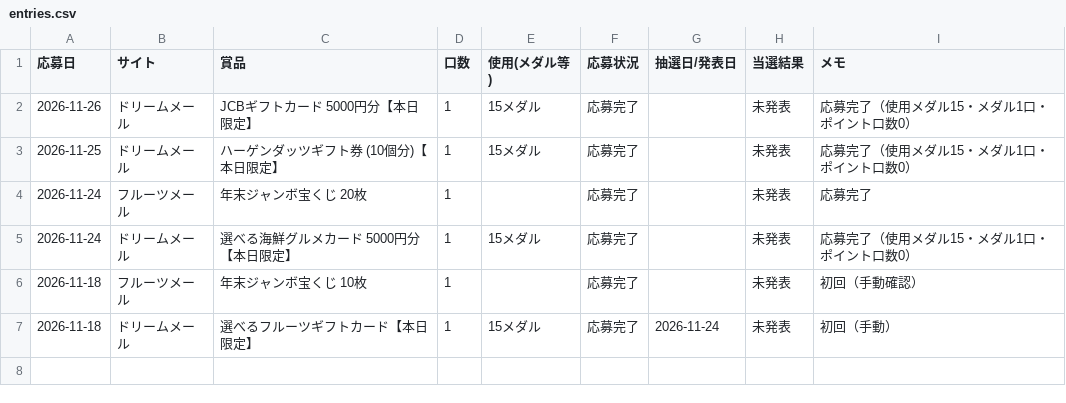
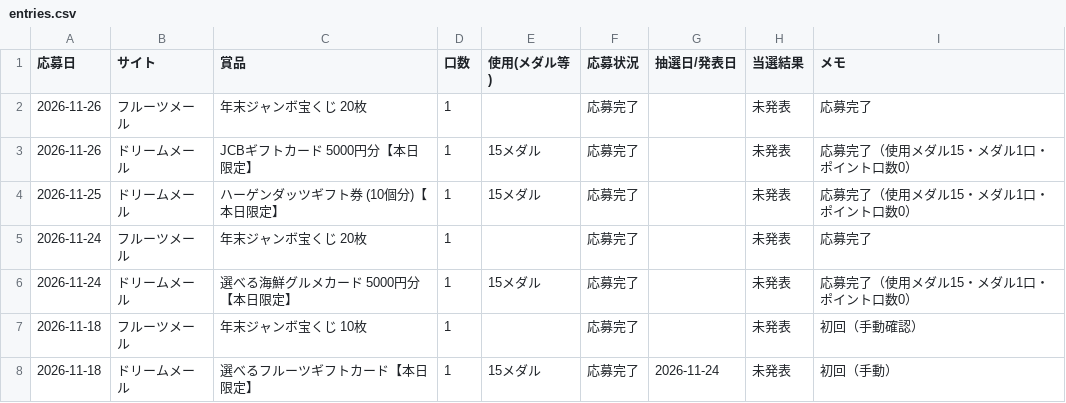
Before and after one commit to mayuch2525-coder/kensho-list, a CSV file: data/entries.csv, drawn as a sheet; the diff names each change by its address in the sheet, - before the commit and + after, or states it on an @@ line.

```diff
--- a/data/entries.csv
+++ b/data/entries.csv
+row 2: 2026-11-26 | フルーツメール | 年末ジャンボ宝くじ 20枚 | 1 |  | 応募完了 |  | 未発表 | 応募完了
```
Also changed, not shown: 1 other file.
